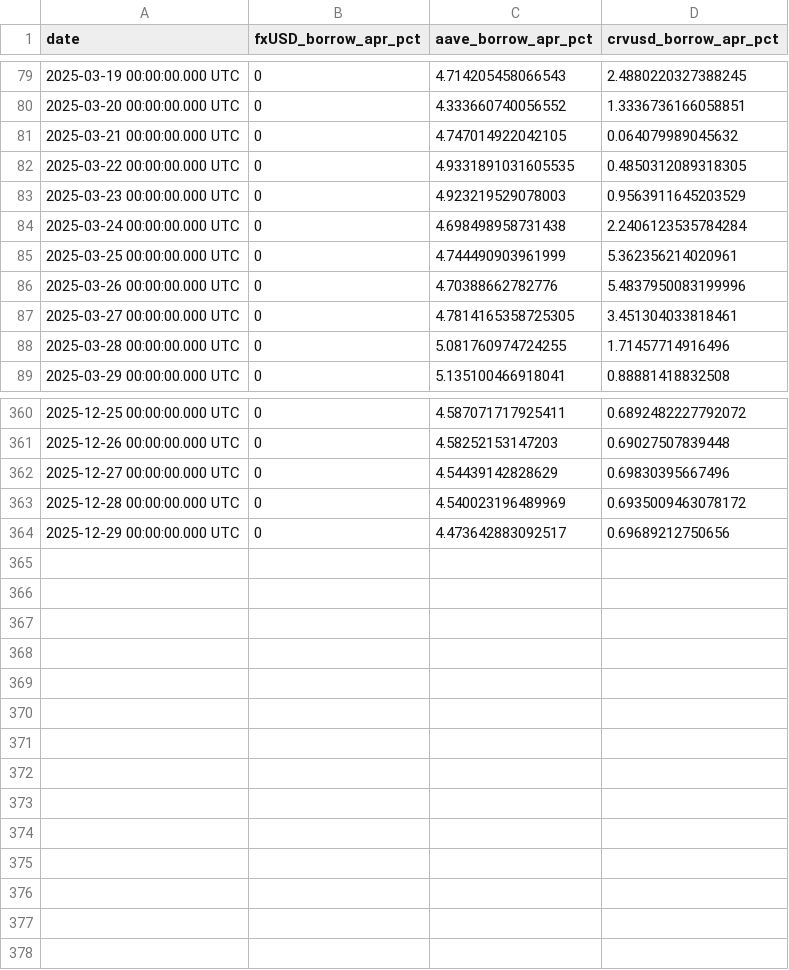
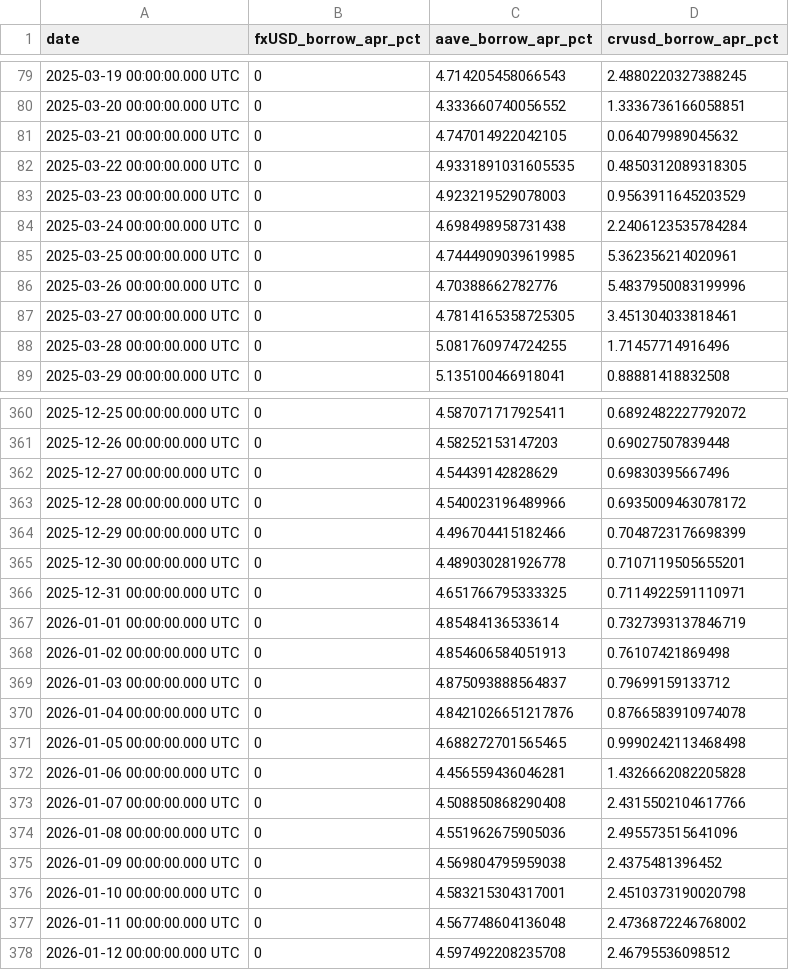
Before and after one commit to huwangtao123/smartclaw, a CSV file: lending_rates.csv, drawn as a sheet; only a part is shown, gaps mark what is left out.

```diff
--- a/lending_rates.csv
+++ b/lending_rates.csv
@@ -84,3 +84,3 @@ date,fxUSD_borrow_apr_pct,aave_borrow_apr_pct,crvusd_borrow_apr_pct
 2025-03-24 00:00:00.000 UTC,0,4.698498958731438,2.2406123535784284
-2025-03-25 00:00:00.000 UTC,0,4.744490903961999,5.362356214020961
+2025-03-25 00:00:00.000 UTC,0,4.7444909039619985,5.362356214020961
 2025-03-26 00:00:00.000 UTC,0,4.70388662782776,5.4837950083199996
@@ -362,3 +362,17 @@ date,fxUSD_borrow_apr_pct,aave_borrow_apr_pct,crvusd_borrow_apr_pct
 2025-12-27 00:00:00.000 UTC,0,4.54439142828629,0.69830395667496
-2025-12-28 00:00:00.000 UTC,0,4.540023196489969,0.6935009463078172
-2025-12-29 00:00:00.000 UTC,0,4.473642883092517,0.69689212750656
+2025-12-28 00:00:00.000 UTC,0,4.540023196489966,0.6935009463078172
+2025-12-29 00:00:00.000 UTC,0,4.496704415182466,0.7048723176698399
+2025-12-30 00:00:00.000 UTC,0,4.489030281926778,0.7107119505655201
+2025-12-31 00:00:00.000 UTC,0,4.651766795333325,0.7114922591110971
+2026-01-01 00:00:00.000 UTC,0,4.85484136533614,0.7327393137846719
+2026-01-02 00:00:00.000 UTC,0,4.854606584051913,0.76107421869498
+2026-01-03 00:00:00.000 UTC,0,4.875093888564837,0.79699159133712
+2026-01-04 00:00:00.000 UTC,0,4.8421026651217876,0.8766583910974078
+2026-01-05 00:00:00.000 UTC,0,4.688272701565465,0.9990242113468498
+2026-01-06 00:00:00.000 UTC,0,4.456559436046281,1.4326662082205828
+2026-01-07 00:00:00.000 UTC,0,4.508850868290408,2.4315502104617766
+2026-01-08 00:00:00.000 UTC,0,4.551962675905036,2.495573515641096
+2026-01-09 00:00:00.000 UTC,0,4.569804795959038,2.4375481396452
+2026-01-10 00:00:00.000 UTC,0,4.583215304317001,2.4510373190020798
+2026-01-11 00:00:00.000 UTC,0,4.567748604136048,2.4736872246768002
+2026-01-12 00:00:00.000 UTC,0,4.597492208235708,2.46795536098512
```
Also changed, not shown: 7 other files.
